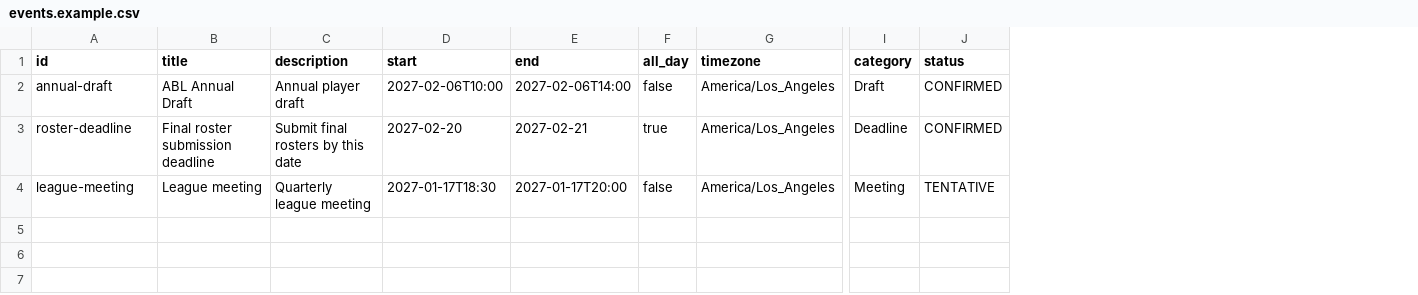
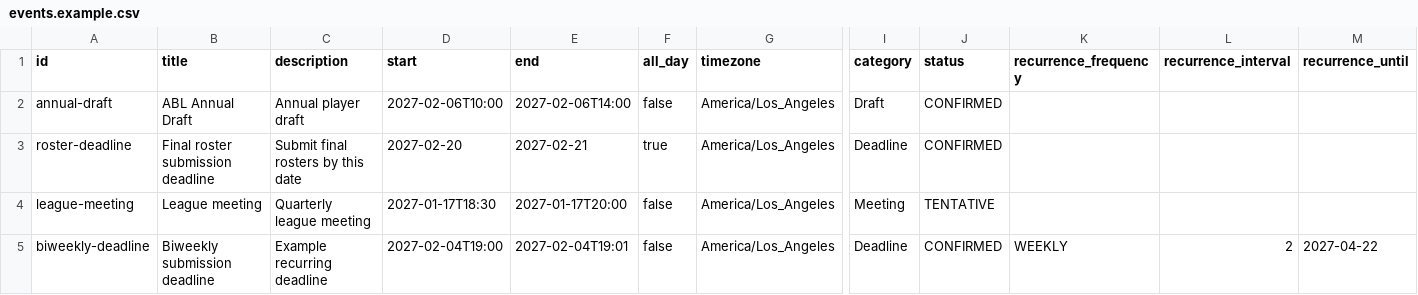
Before and after one commit to keilin/abl-calendar, a CSV file: events.example.csv, drawn as a sheet; only a part is shown, gaps mark what is left out; rows hold the shown columns only; the diff names each change by its address in the sheet, - before the commit and + after, or states it on an @@ line.

Commit message:
Update example CSV with recurrence columns

```diff
--- a/events.example.csv
+++ b/events.example.csv
+column K (recurrence_frequency), empty
+column L (recurrence_interval), empty
+column M (recurrence_until), empty
+row 5: biweekly-deadline | Biweekly submission deadline | Example recurring deadline | 2027-02-04T19:00 | 2027-02-04T19:01 | false | America/Los_Angeles | Deadline | CONFIRMED | WEEKLY | 2 | 2027-04-22
```
